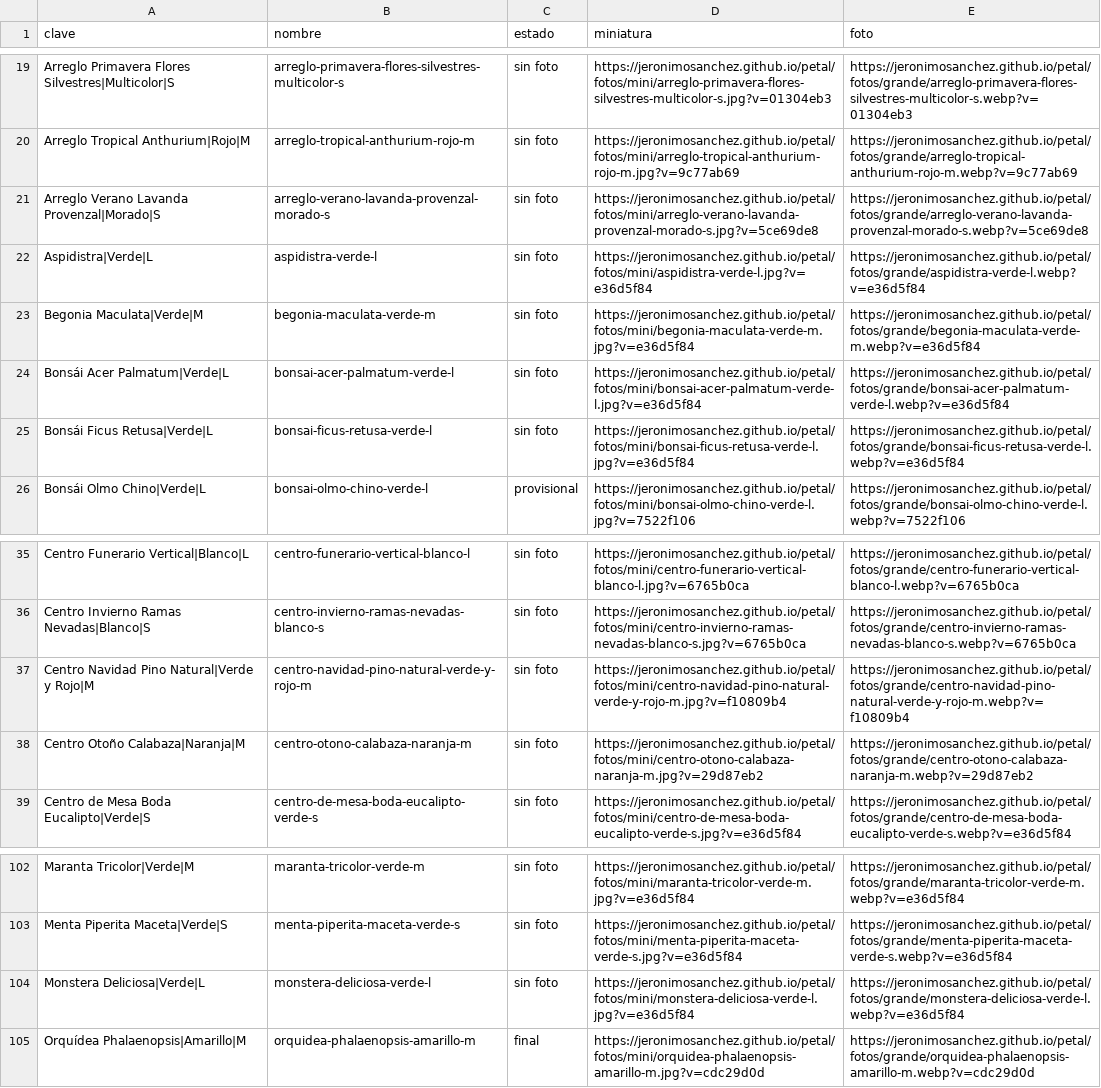
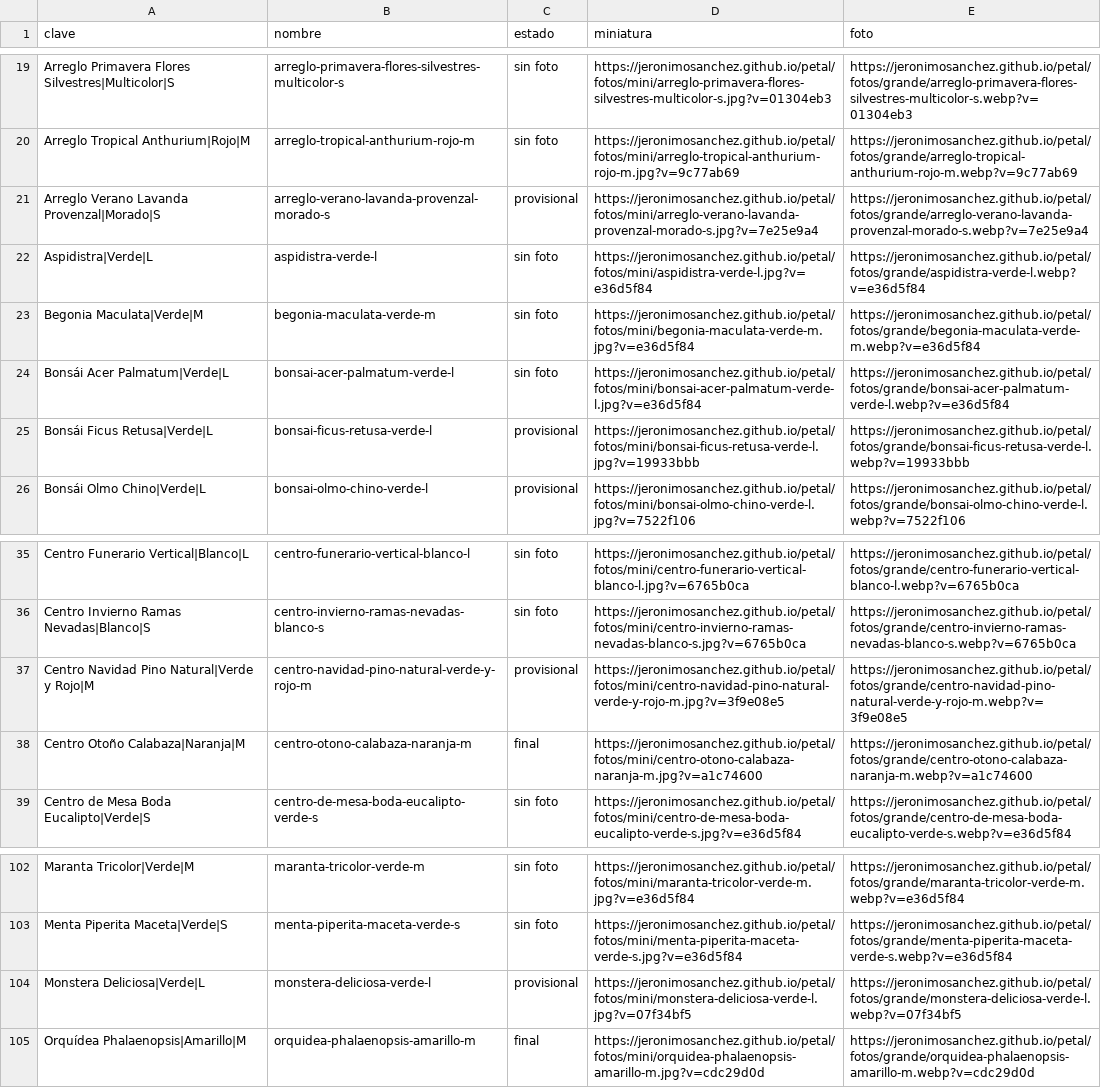
Before and after one commit to jeronimosanchez/jeronimosanchez.github.io, a CSV file: petal/fotos.csv, drawn as a sheet; only a part is shown, gaps mark what is left out.

```diff
--- a/petal/fotos.csv
+++ b/petal/fotos.csv
@@ -20,3 +20,3 @@ Arreglo Primavera Flores Silvestres|Multicolor|S,arreglo-primavera-flores-silves
 Arreglo Tropical Anthurium|Rojo|M,arreglo-tropical-anthurium-rojo-m,sin foto,https://jeronimosanchez.github.io/petal/fotos/mini/arreglo-tropical-anthurium-rojo-m.jpg?v=9c77ab69,https://jeronimosanchez.github.io/petal/fotos/grande/arreglo-tropical-anthurium-rojo-m.webp?v=9c77ab69
-Arreglo Verano Lavanda Provenzal|Morado|S,arreglo-verano-lavanda-provenzal-morado-s,sin foto,https://jeronimosanchez.github.io/petal/fotos/mini/arreglo-verano-lavanda-provenzal-morado-s.jpg?v=5ce69de8,https://jeronimosanchez.github.io/petal/fotos/grande/arreglo-verano-lavanda-provenzal-morado-s.webp?v=5ce69de8
+Arreglo Verano Lavanda Provenzal|Morado|S,arreglo-verano-lavanda-provenzal-morado-s,provisional,https://jeronimosanchez.github.io/petal/fotos/mini/arreglo-verano-lavanda-provenzal-morado-s.jpg?v=7e25e9a4,https://jeronimosanchez.github.io/petal/fotos/grande/arreglo-verano-lavanda-provenzal-morado-s.webp?v=7e25e9a4
 Aspidistra|Verde|L,aspidistra-verde-l,sin foto,https://jeronimosanchez.github.io/petal/fotos/mini/aspidistra-verde-l.jpg?v=e36d5f84,https://jeronimosanchez.github.io/petal/fotos/grande/aspidistra-verde-l.webp?v=e36d5f84
@@ -24,3 +24,3 @@ Begonia Maculata|Verde|M,begonia-maculata-verde-m,sin foto,https://jeronimosanch
 Bonsái Acer Palmatum|Verde|L,bonsai-acer-palmatum-verde-l,sin foto,https://jeronimosanchez.github.io/petal/fotos/mini/bonsai-acer-palmatum-verde-l.jpg?v=e36d5f84,https://jeronimosanchez.github.io/petal/fotos/grande/bonsai-acer-palmatum-verde-l.webp?v=e36d5f84
-Bonsái Ficus Retusa|Verde|L,bonsai-ficus-retusa-verde-l,sin foto,https://jeronimosanchez.github.io/petal/fotos/mini/bonsai-ficus-retusa-verde-l.jpg?v=e36d5f84,https://jeronimosanchez.github.io/petal/fotos/grande/bonsai-ficus-retusa-verde-l.webp?v=e36d5f84
+Bonsái Ficus Retusa|Verde|L,bonsai-ficus-retusa-verde-l,provisional,https://jeronimosanchez.github.io/petal/fotos/mini/bonsai-ficus-retusa-verde-l.jpg?v=19933bbb,https://jeronimosanchez.github.io/petal/fotos/grande/bonsai-ficus-retusa-verde-l.webp?v=19933bbb
 Bonsái Olmo Chino|Verde|L,bonsai-olmo-chino-verde-l,provisional,https://jeronimosanchez.github.io/petal/fotos/mini/bonsai-olmo-chino-verde-l.jpg?v=7522f106,https://jeronimosanchez.github.io/petal/fotos/grande/bonsai-olmo-chino-verde-l.webp?v=7522f106
@@ -36,4 +36,4 @@ Centro Funerario Vertical|Blanco|L,centro-funerario-vertical-blanco-l,sin foto,h
 Centro Invierno Ramas Nevadas|Blanco|S,centro-invierno-ramas-nevadas-blanco-s,sin foto,https://jeronimosanchez.github.io/petal/fotos/mini/centro-invierno-ramas-nevadas-blanco-s.jpg?v=6765b0ca,https://jeronimosanchez.github.io/petal/fotos/grande/centro-invierno-ramas-nevadas-blanco-s.webp?v=6765b0ca
-Centro Navidad Pino Natural|Verde y Rojo|M,centro-navidad-pino-natural-verde-y-rojo-m,sin foto,https://jeronimosanchez.github.io/petal/fotos/mini/centro-navidad-pino-natural-verde-y-rojo-m.jpg?v=f10809b4,https://jeronimosanchez.github.io/petal/fotos/grande/centro-navidad-pino-natural-verde-y-rojo-m.webp?v=f10809b4
-Centro Otoño Calabaza|Naranja|M,centro-otono-calabaza-naranja-m,sin foto,https://jeronimosanchez.github.io/petal/fotos/mini/centro-otono-calabaza-naranja-m.jpg?v=29d87eb2,https://jeronimosanchez.github.io/petal/fotos/grande/centro-otono-calabaza-naranja-m.webp?v=29d87eb2
+Centro Navidad Pino Natural|Verde y Rojo|M,centro-navidad-pino-natural-verde-y-rojo-m,provisional,https://jeronimosanchez.github.io/petal/fotos/mini/centro-navidad-pino-natural-verde-y-rojo-m.jpg?v=3f9e08e5,https://jeronimosanchez.github.io/petal/fotos/grande/centro-navidad-pino-natural-verde-y-rojo-m.webp?v=3f9e08e5
+Centro Otoño Calabaza|Naranja|M,centro-otono-calabaza-naranja-m,final,https://jeronimosanchez.github.io/petal/fotos/mini/centro-otono-calabaza-naranja-m.jpg?v=a1c74600,https://jeronimosanchez.github.io/petal/fotos/grande/centro-otono-calabaza-naranja-m.webp?v=a1c74600
 Centro de Mesa Boda Eucalipto|Verde|S,centro-de-mesa-boda-eucalipto-verde-s,sin foto,https://jeronimosanchez.github.io/petal/fotos/mini/centro-de-mesa-boda-eucalipto-verde-s.jpg?v=e36d5f84,https://jeronimosanchez.github.io/petal/fotos/grande/centro-de-mesa-boda-eucalipto-verde-s.webp?v=e36d5f84
@@ -103,3 +103,3 @@ Maranta Tricolor|Verde|M,maranta-tricolor-verde-m,sin foto,https://jeronimosanch
 Menta Piperita Maceta|Verde|S,menta-piperita-maceta-verde-s,sin foto,https://jeronimosanchez.github.io/petal/fotos/mini/menta-piperita-maceta-verde-s.jpg?v=e36d5f84,https://jeronimosanchez.github.io/petal/fotos/grande/menta-piperita-maceta-verde-s.webp?v=e36d5f84
-Monstera Deliciosa|Verde|L,monstera-deliciosa-verde-l,sin foto,https://jeronimosanchez.github.io/petal/fotos/mini/monstera-deliciosa-verde-l.jpg?v=e36d5f84,https://jeronimosanchez.github.io/petal/fotos/grande/monstera-deliciosa-verde-l.webp?v=e36d5f84
+Monstera Deliciosa|Verde|L,monstera-deliciosa-verde-l,provisional,https://jeronimosanchez.github.io/petal/fotos/mini/monstera-deliciosa-verde-l.jpg?v=07f34bf5,https://jeronimosanchez.github.io/petal/fotos/grande/monstera-deliciosa-verde-l.webp?v=07f34bf5
 Orquídea Phalaenopsis|Amarillo|M,orquidea-phalaenopsis-amarillo-m,final,https://jeronimosanchez.github.io/petal/fotos/mini/orquidea-phalaenopsis-amarillo-m.jpg?v=cdc29d0d,https://jeronimosanchez.github.io/petal/fotos/grande/orquidea-phalaenopsis-amarillo-m.webp?v=cdc29d0d
```
Also changed, not shown: 11 other files.
